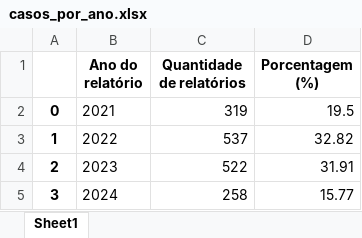
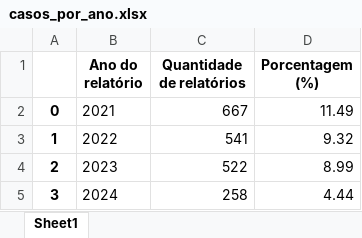
Before and after one commit to kauanmedeirosss/relatorios_auditoria_interna_governamental, an Excel workbook: casos_por_ano.xlsx, sheet Sheet1, drawn as a sheet; values as stored, in another font and other column widths than the file's, no borders; the diff names each change by its address in the sheet, - before the commit and + after, or states it on an @@ line.

```diff
--- a/casos_por_ano.xlsx (sheet Sheet1)
+++ b/casos_por_ano.xlsx (sheet Sheet1)
-C2 (Quantidade de relatórios): 319
+C2 (Quantidade de relatórios): 667
-D2 (Porcentagem (%)): 19.5
+D2 (Porcentagem (%)): 11.49
-C3 (Quantidade de relatórios): 537
+C3 (Quantidade de relatórios): 541
-D3 (Porcentagem (%)): 32.82
+D3 (Porcentagem (%)): 9.32
-D4 (Porcentagem (%)): 31.91
+D4 (Porcentagem (%)): 8.99
-D5 (Porcentagem (%)): 15.77
+D5 (Porcentagem (%)): 4.44
```
Also changed, not shown: casos_por_estado.xlsx, casos_por_tipo.xlsx, 8 other files.
